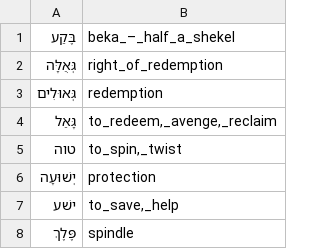
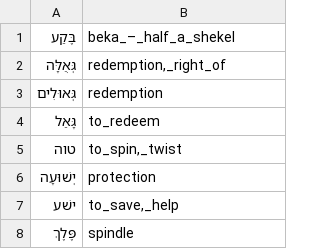
Before and after one commit to pthu/sahd, a CSV file: word_list.csv, drawn as a sheet.

```diff
--- a/word_list.csv
+++ b/word_list.csv
@@ -1,5 +1,5 @@
 בֶּקַע,beka_–_half_a_shekel
-גְּאֻלָּה,right_of_redemption
+גְּאֻלָּה,"redemption,_right_of"
 גְּאוּלִים,redemption
-גָּאַל,"to_redeem,_avenge,_reclaim"
+גָּאַל,to_redeem
 טוה,"to_spin,_twist"
```
Also changed, not shown: 7 other files.
